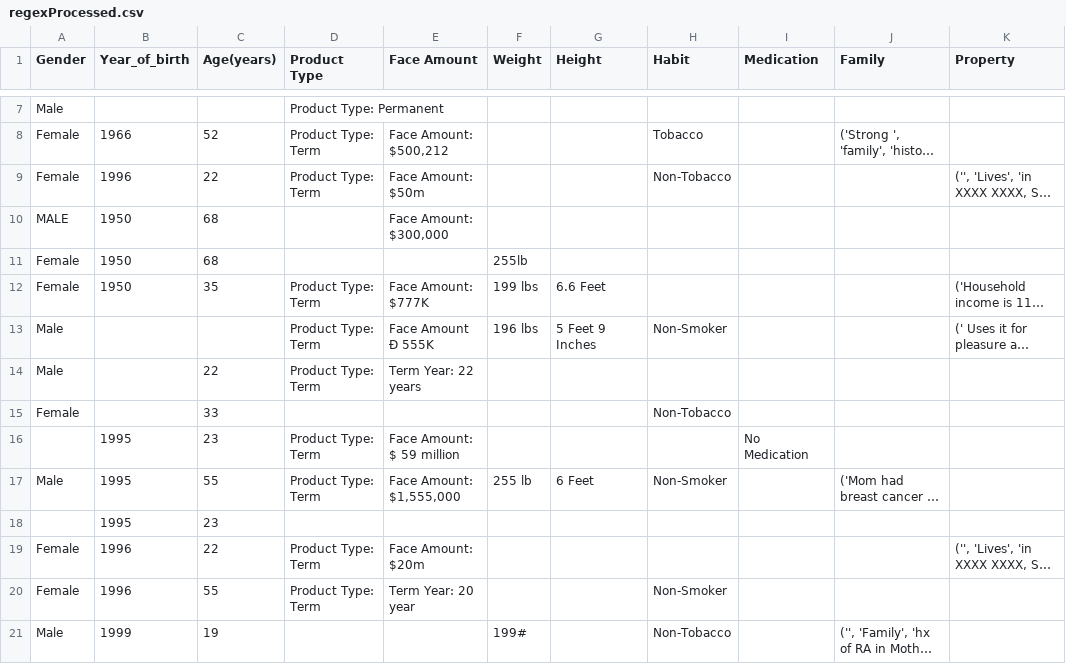
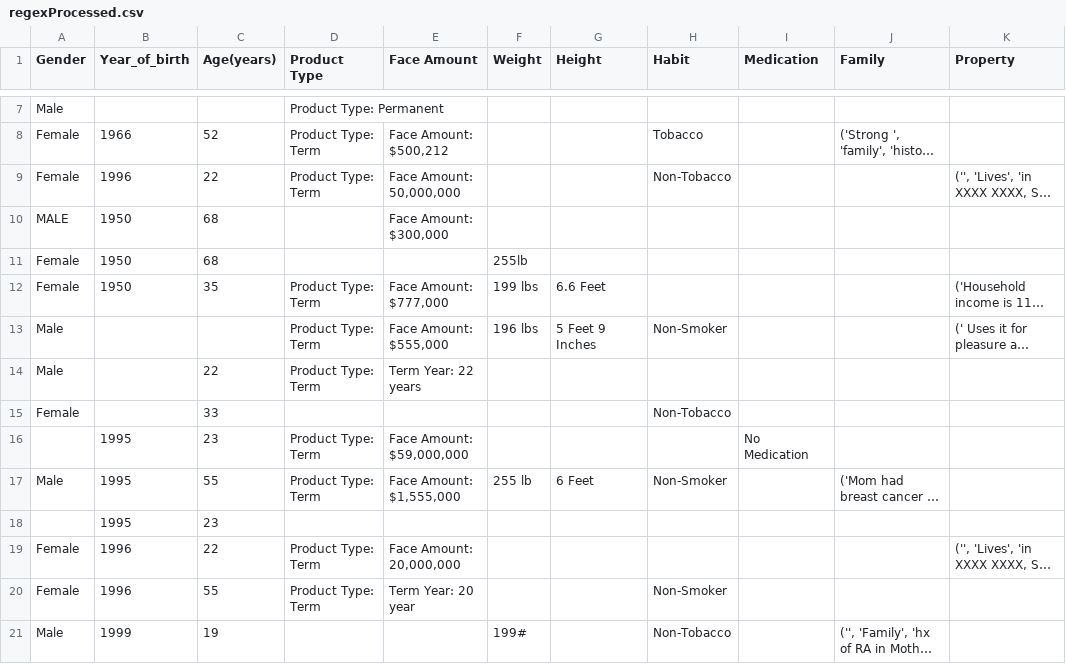
Before and after one commit to the-spectator/QuickQuote, a CSV file: regexProcessed.csv, drawn as a sheet; only a part is shown, gaps mark what is left out; long unchanged cells end in …; the diff names each change by its address in the sheet, - before the commit and + after, or states it on an @@ line.

```diff
--- a/regexProcessed.csv
+++ b/regexProcessed.csv
-E9 (Face Amount): Face Amount: $50m
+E9 (Face Amount): Face Amount: 50,000,000
-E12 (Face Amount): Face Amount: $777K
+E12 (Face Amount): Face Amount: $777,000
-E13 (Face Amount): Face Amount Ð 555K
+E13 (Face Amount): Face Amount: $555,000
-E16 (Face Amount): Face Amount: $ 59 million
+E16 (Face Amount): Face Amount: $59,000,000
-E19 (Face Amount): Face Amount: $20m
+E19 (Face Amount): Face Amount: 20,000,000
```
Also changed, not shown: NLPProcessed.csv, 1 other file.
